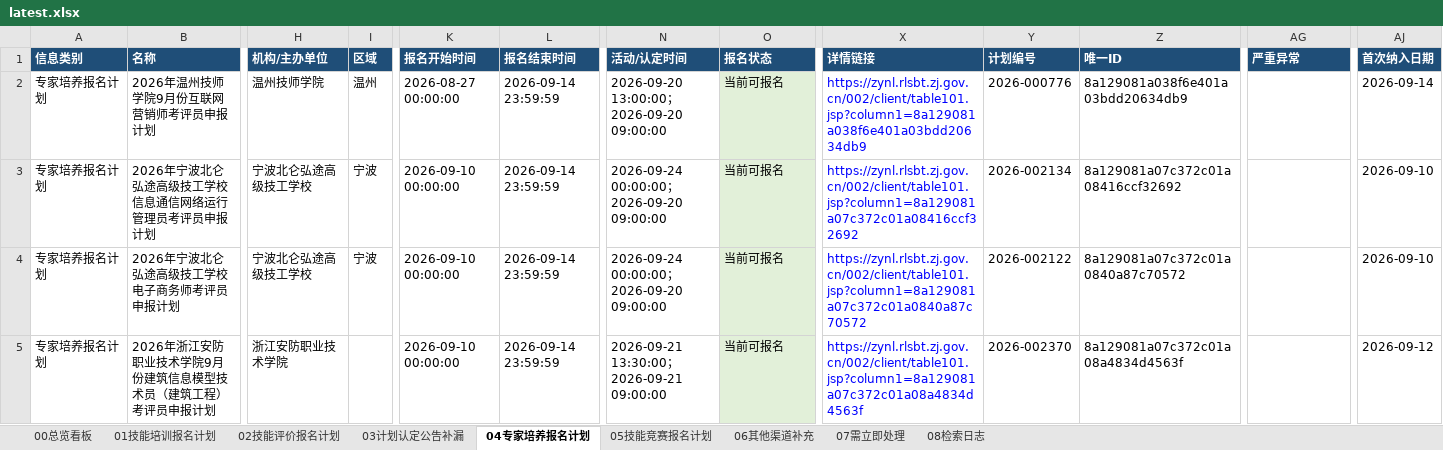
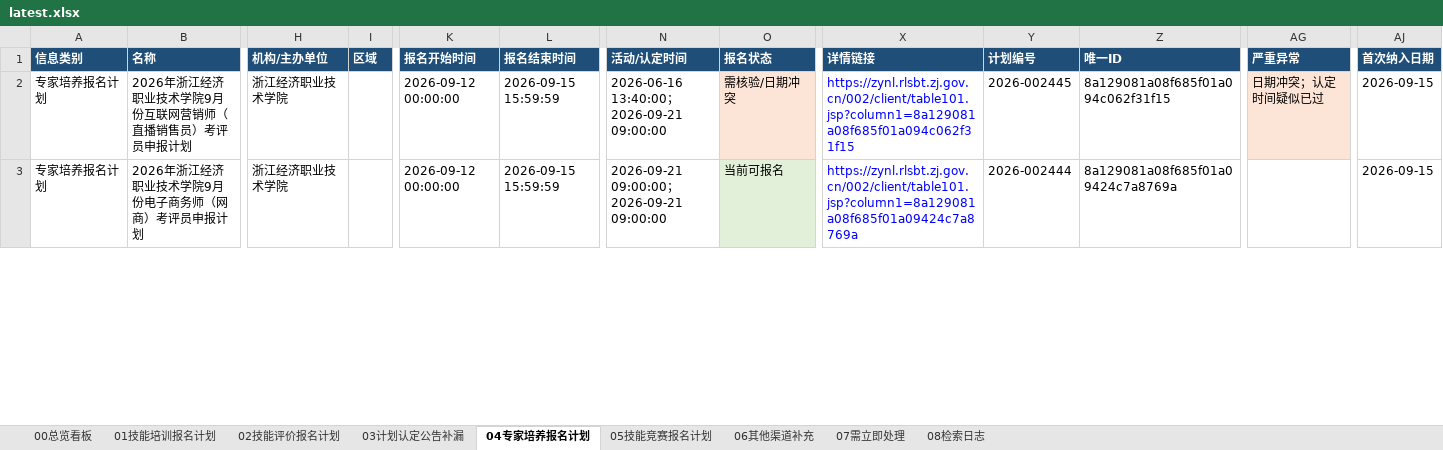
Before and after one commit to Juesann/zhejiang-skill-daily, an Excel workbook: latest.xlsx, sheet 04专家培养报名计划, drawn as a sheet; only a part is shown, gaps mark what is left out; values as stored, in another font and other column widths than the file's, no borders; removed rows and columns are numbered as before the commit, all else as after; rows hold the shown columns only; the diff covers the shown part only; the diff names each change by its address in the sheet, - before the commit and + after, or states it on an @@ line.

```diff
--- a/latest.xlsx (sheet 04专家培养报名计划)
+++ b/latest.xlsx (sheet 04专家培养报名计划)
-B2 (名称): 2026年温州技师学院9月份互联网营销师考评员申报计划
+B2 (名称): 2026年浙江经济职业技术学院9月份互联网营销师（直播销售员）考评员申报计划
-H2 (机构/主办单位): 温州技师学院
+H2 (机构/主办单位): 浙江经济职业技术学院
-I2 (区域): 温州
+I2 (区域): (empty)
-K2 (报名开始时间): 2026-08-27 00:00:00
+K2 (报名开始时间): 2026-09-12 00:00:00
-L2 (报名结束时间): 2026-09-14 23:59:59
+L2 (报名结束时间): 2026-09-15 15:59:59
-N2 (活动/认定时间): 2026-09-20 13:00:00；2026-09-20 09:00:00
+N2 (活动/认定时间): 2026-06-16 13:40:00；2026-09-21 09:00:00
-O2 (报名状态): 当前可报名
+O2 (报名状态): 需核验/日期冲突
-O2 fill: #E2F0D9
+O2 fill: #FCE4D6
-X2 (详情链接): https://zynl.rlsbt.zj.gov.cn/002/client/table101.jsp?column1=8a129081a038f6e401a03bdd20634db9
+X2 (详情链接): https://zynl.rlsbt.zj.gov.cn/002/client/table101.jsp?column1=8a129081a08f685f01a094c062f31f15
-Y2 (计划编号): 2026-000776
+Y2 (计划编号): 2026-002445
-Z2 (唯一ID): 8a129081a038f6e401a03bdd20634db9
+Z2 (唯一ID): 8a129081a08f685f01a094c062f31f15
-AG2 (严重异常): (empty)
+AG2 (严重异常): 日期冲突；认定时间疑似已过
-AG2 fill: none
+AG2 fill: #FCE4D6
-AJ2 (首次纳入日期): 2026-09-14
+AJ2 (首次纳入日期): 2026-09-15
-row 3: 专家培养报名计划 | 2026年宁波北仑弘途高级技工学校信息通信网络运行管理员考评员申报计划 | 宁波北仑弘途高级技工学校 | 宁波 | 2026-09-10 00:00:00 | 2026-09-14 23:59:59 | 2026-09-24 00:00:00；2026-09-20 09:00:00 | 当前可报名 | https://zynl.rlsbt.zj.gov.cn/002/client/table101.jsp?column1=8a129081a07c372c01a08416ccf32692 | 2026-002134 | 8a129081a07c372c01a08416ccf32692 |  | 2026-09-10
-row 4: 专家培养报名计划 | 2026年宁波北仑弘途高级技工学校电子商务师考评员申报计划 | 宁波北仑弘途高级技工学校 | 宁波 | 2026-09-10 00:00:00 | 2026-09-14 23:59:59 | 2026-09-24 00:00:00；2026-09-20 09:00:00 | 当前可报名 | https://zynl.rlsbt.zj.gov.cn/002/client/table101.jsp?column1=8a129081a07c372c01a0840a87c70572 | 2026-002122 | 8a129081a07c372c01a0840a87c70572 |  | 2026-09-10
-B3 (名称): 2026年浙江安防职业技术学院9月份建筑信息模型技术员（建筑工程）考评员申报计划
+B3 (名称): 2026年浙江经济职业技术学院9月份电子商务师（网商）考评员申报计划
-H3 (机构/主办单位): 浙江安防职业技术学院
+H3 (机构/主办单位): 浙江经济职业技术学院
-K3 (报名开始时间): 2026-09-10 00:00:00
+K3 (报名开始时间): 2026-09-12 00:00:00
-L3 (报名结束时间): 2026-09-14 23:59:59
+L3 (报名结束时间): 2026-09-15 15:59:59
-N3 (活动/认定时间): 2026-09-21 13:30:00；2026-09-21 09:00:00
+N3 (活动/认定时间): 2026-09-21 09:00:00；2026-09-21 09:00:00
-X3 (详情链接): https://zynl.rlsbt.zj.gov.cn/002/client/table101.jsp?column1=8a129081a07c372c01a08a4834d4563f
+X3 (详情链接): https://zynl.rlsbt.zj.gov.cn/002/client/table101.jsp?column1=8a129081a08f685f01a09424c7a8769a
-Y3 (计划编号): 2026-002370
+Y3 (计划编号): 2026-002444
-Z3 (唯一ID): 8a129081a07c372c01a08a4834d4563f
+Z3 (唯一ID): 8a129081a08f685f01a09424c7a8769a
-AJ3 (首次纳入日期): 2026-09-12
+AJ3 (首次纳入日期): 2026-09-15
```
Also changed, not shown: 3 added rows, 2 removed rows, 52 edited cells and cell formats elsewhere in this sheet, sheet 02技能评价报名计划, sheet 07需立即处理, sheet 01技能培训报名计划, sheet 08检索日志, sheet 00总览看板, sheet 05技能竞赛报名计划, 3 other files.
